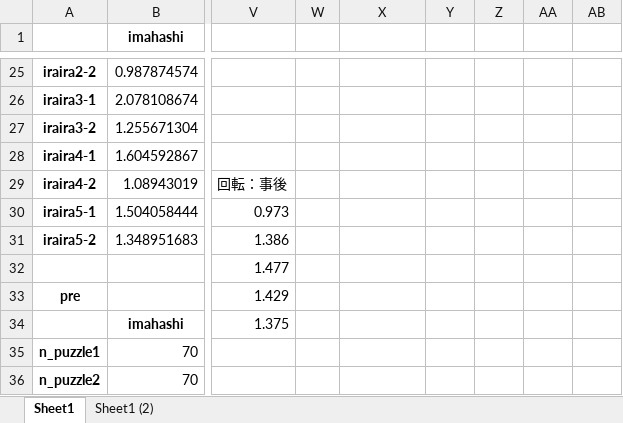
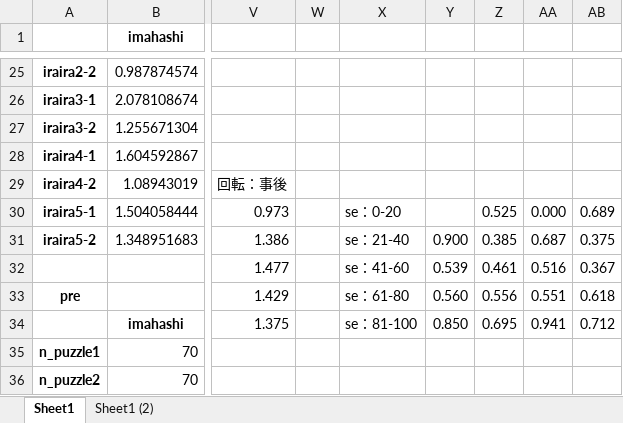
Before and after one commit to ha-yuka/b4_analysis, an Excel workbook: kaiseki/kakudo.xlsx, sheet Sheet1, drawn as a sheet; only a part is shown, gaps mark what is left out; values as stored, in another font and other column widths than the file's, no borders; charts and pictures and conditional formats not drawn; the diff covers the shown part only; the diff names each change by its address in the sheet, - before the commit and + after, or states it on an @@ line.

```diff
--- a/kaiseki/kakudo.xlsx (sheet Sheet1)
+++ b/kaiseki/kakudo.xlsx (sheet Sheet1)
-X30: (empty)
+X30: se：0-20
-Z30: (empty)
+Z30: 0.525
-AA30: (empty)
+AA30: 0.000
-AB30: (empty)
+AB30: 0.689
-X31: (empty)
+X31: se：21-40
-Y31: (empty)
+Y31: 0.900
-Z31: (empty)
+Z31: 0.385
-AA31: (empty)
+AA31: 0.687
-AB31: (empty)
+AB31: 0.375
-X32: (empty)
+X32: se：41-60
-Y32: (empty)
+Y32: 0.539
-Z32: (empty)
+Z32: 0.461
-AA32: (empty)
+AA32: 0.516
-AB32: (empty)
+AB32: 0.367
-X33: (empty)
+X33: se：61-80
-Y33: (empty)
+Y33: 0.560
-Z33: (empty)
+Z33: 0.556
-AA33: (empty)
+AA33: 0.551
-AB33: (empty)
+AB33: 0.618
-X34: (empty)
+X34: se：81-100
-Y34: (empty)
+Y34: 0.850
-Z34: (empty)
+Z34: 0.695
-AA34: (empty)
+AA34: 0.941
-AB34: (empty)
+AB34: 0.712
```
Also changed, not shown: 20 edited cells elsewhere in this sheet, sheet Sheet1 (2), charts or pictures, kaiseki/around_100.xlsx, kaiseki/around_150.xlsx, 14 other files.
